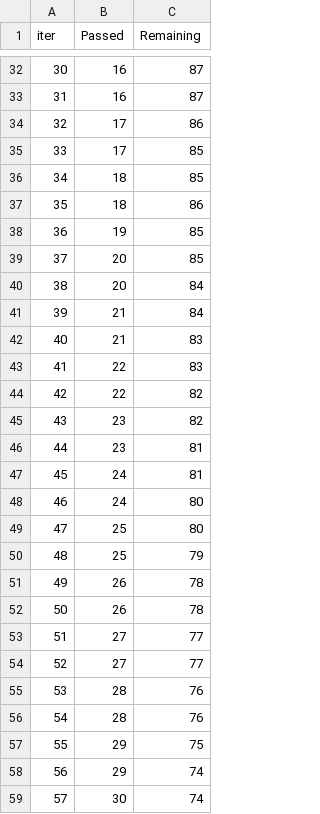
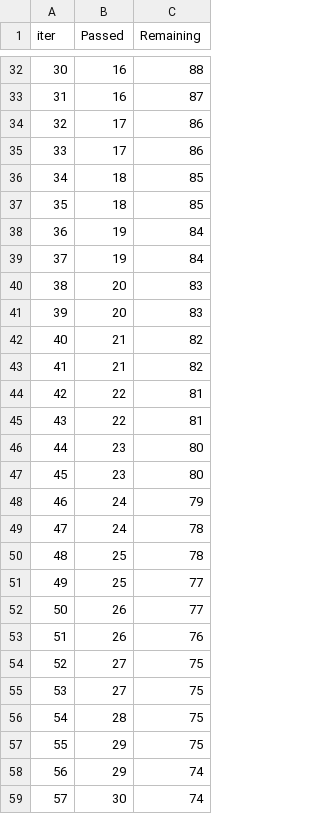
Before and after one commit to CREE1116/hrboost, a TSV file: catboost_info/time_left.tsv, drawn as a sheet; only a part is shown, gaps mark what is left out; removed rows and columns are numbered as before the commit, all else as after; the diff covers the shown part only; the diff names each change by its address in the sheet, - before the commit and + after, or states it on an @@ line.

```diff
--- a/catboost_info/time_left.tsv
+++ b/catboost_info/time_left.tsv
@@ column A (iter) renumbered between rows 5 and 198 @@
-C32 (Remaining): 87
+C32 (Remaining): 88
-C35 (Remaining): 85
+C35 (Remaining): 86
-C37 (Remaining): 86
+C37 (Remaining): 85
-C38 (Remaining): 85
+C38 (Remaining): 84
+row 39: 37 | 19 | 84
-C40 (Remaining): 85
+C40 (Remaining): 83
-C41 (Remaining): 84
+C41 (Remaining): 83
-C42 (Remaining): 84
+C42 (Remaining): 82
-C43 (Remaining): 83
+C43 (Remaining): 82
-C44 (Remaining): 83
+C44 (Remaining): 81
-C45 (Remaining): 82
+C45 (Remaining): 81
-C46 (Remaining): 82
+C46 (Remaining): 80
-C47 (Remaining): 81
+C47 (Remaining): 80
-C48 (Remaining): 81
+C48 (Remaining): 79
-C49:C50 (Remaining): 80
+C49:C50 (Remaining): 78
-C51 (Remaining): 79
+C51 (Remaining): 77
-C52 (Remaining): 78
+C52 (Remaining): 77
-C53 (Remaining): 78
+C53 (Remaining): 76
-C54:C55 (Remaining): 77
+C54:C55 (Remaining): 75
-C56 (Remaining): 76
+C56 (Remaining): 75
-row 56: 54 | 28 | 76
```
Also changed, not shown: 16 added rows, 16 removed rows and 69 edited cells elsewhere in this file, 10 other files.
